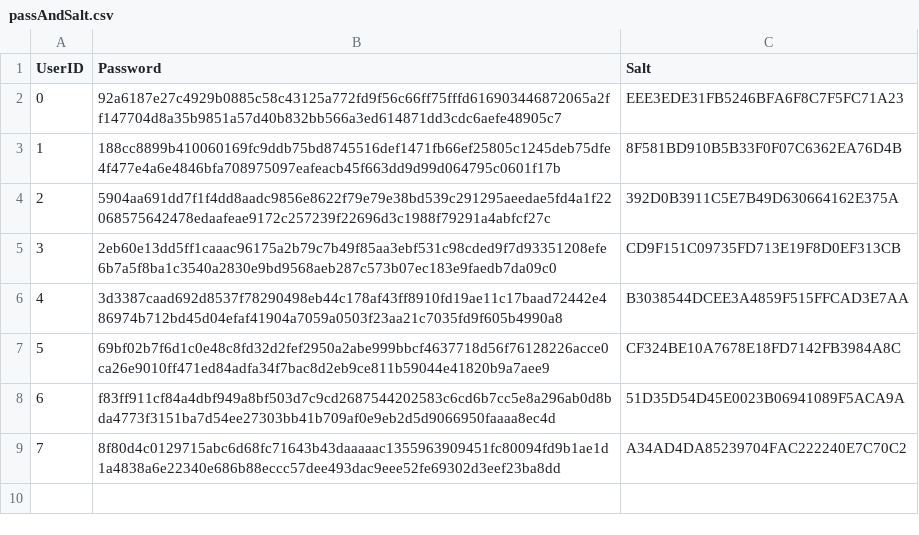
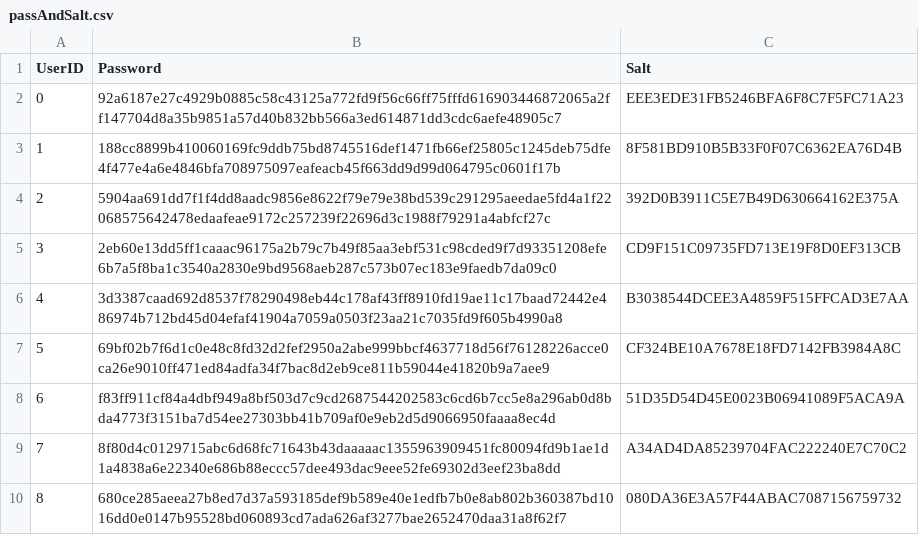
Before and after one commit to win20/synoptic-team-68, a CSV file: passAndSalt.csv, drawn as a sheet; the diff names each change by its address in the sheet, - before the commit and + after, or states it on an @@ line.

```diff
--- a/passAndSalt.csv
+++ b/passAndSalt.csv
+row 10: 8 | 680ce285aeea27b8ed7d37a593185def9b589e40e1edfb7b0e8ab802b360387bd1016dd0e0147b95528bd060893cd7ada626af3277bae2652470daa31a8f62f7 | 080DA36E3A57F44ABAC7087156759732
```
Also changed, not shown: users.csv, 10 other files.
